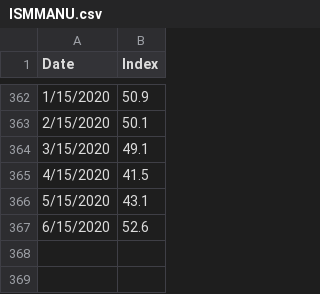
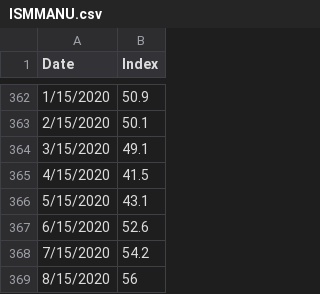
Before and after one commit to cmdev-jinkai/Identification-of-business-cycles, a CSV file: Data/ISMMANU.csv, drawn as a sheet; only a part is shown, gaps mark what is left out.

```diff
--- a/Data/ISMMANU.csv
+++ b/Data/ISMMANU.csv
@@ -367 +367,3 @@ Date,Index
 6/15/2020,52.6
+7/15/2020,54.2
+8/15/2020,56
```
Also changed, not shown: Data/CONSSENT.csv, Data/KCFSINDX.csv, 51 other files.
